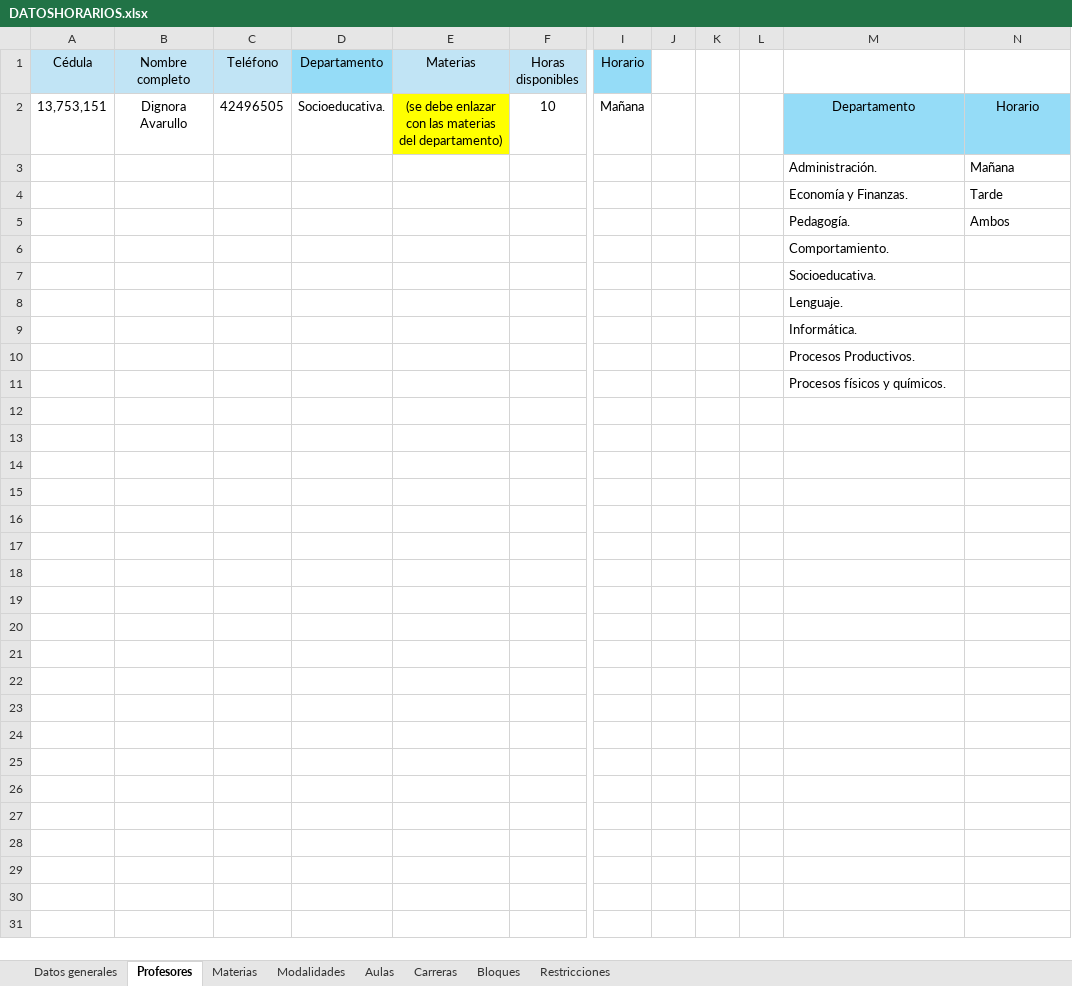
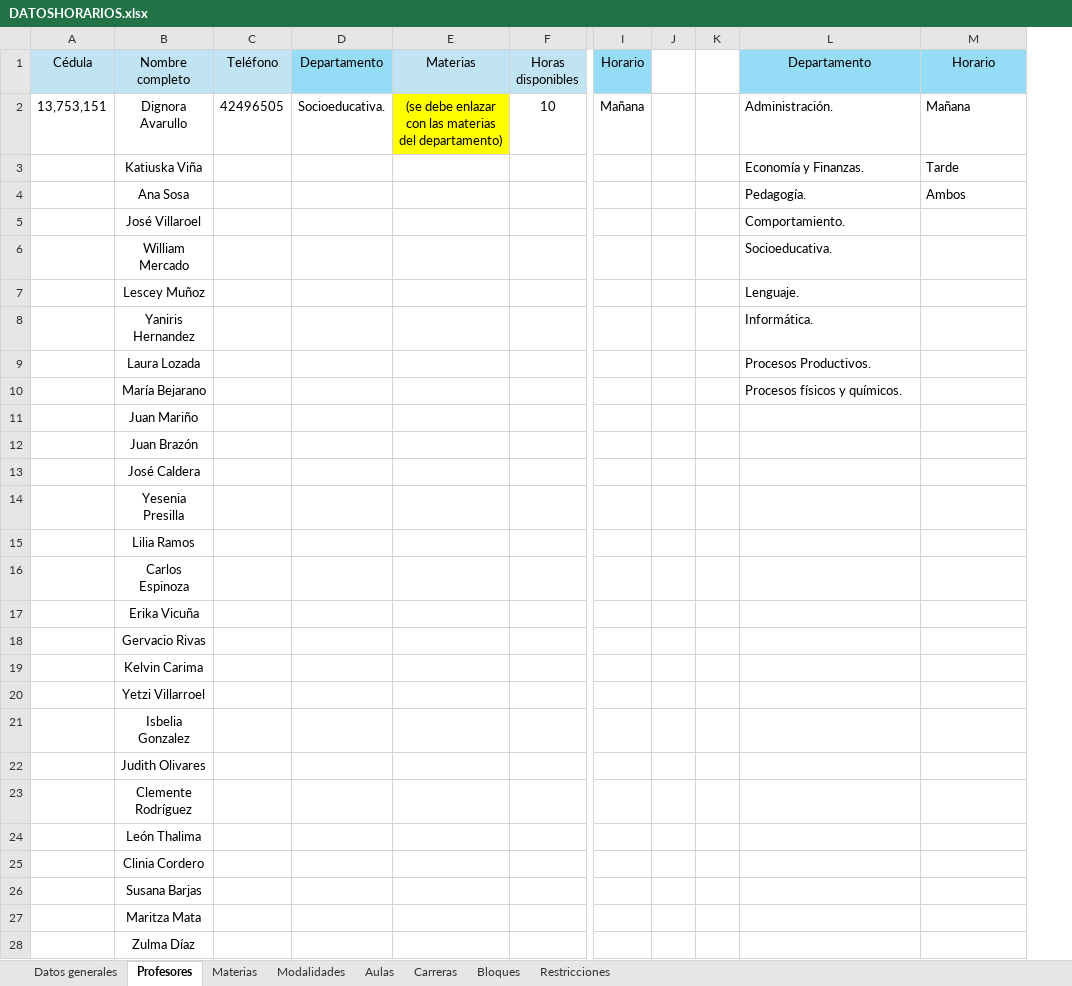
Before and after one commit to Jennorg/Generador-de-horarios, an Excel workbook: DATOSHORARIOS.xlsx, sheet Profesores, drawn as a sheet; only a part is shown, gaps mark what is left out; values as stored, in another font and other column widths than the file's, no borders; charts and pictures not drawn; removed rows and columns are numbered as before the commit, all else as after; rows hold the shown columns only; the diff covers the shown part only; the diff names each change by its address in the sheet, - before the commit and + after, or states it on an @@ line.

```diff
--- a/DATOSHORARIOS.xlsx (sheet Profesores)
+++ b/DATOSHORARIOS.xlsx (sheet Profesores)
-column L, empty
-L1: (empty)
+L1: Departamento
-L1:M1 fill: none
+L1:M1 fill: #95DCF7
-M1: (empty)
+M1: Horario
-L2 (Departamento): Departamento
+L2 (Departamento): Administración.
@@ L2:M2 fill: #95DCF7 → none, alignment: center → left @@
-M2 (Horario): Horario
+M2 (Horario): Mañana
-row 3:  |  |  |  |  |  |  |  |  |  | Administración. | Mañana
-B3 (Nombre completo): (empty)
+B3 (Nombre completo): Katiuska Viña
-B4 (Nombre completo): (empty)
+B4 (Nombre completo): Ana Sosa
-B5 (Nombre completo): (empty)
+B5 (Nombre completo): José Villaroel
-B6 (Nombre completo): (empty)
+B6 (Nombre completo): William Mercado
-B7 (Nombre completo): (empty)
+B7 (Nombre completo): Lescey Muñoz
-B8 (Nombre completo): (empty)
+B8 (Nombre completo): Yaniris Hernandez
-B9 (Nombre completo): (empty)
+B9 (Nombre completo): Laura Lozada
-B10 (Nombre completo): (empty)
+B10 (Nombre completo): María Bejarano
+row 11:  | Juan Mariño
+row 12:  | Juan Brazón
+row 13:  | José Caldera
+row 14:  | Yesenia Presilla
+row 15:  | Lilia Ramos
+row 16:  | Carlos Espinoza
+row 17:  | Erika Vicuña
+row 18:  | Gervacio Rivas
+row 19:  | Kelvin Carima
+row 20:  | Yetzi Villarroel
+row 21:  | Isbelia Gonzalez
+row 22:  | Judith Olivares
+row 23:  | Clemente Rodríguez
+row 24:  | León Thalima
+row 25:  | Clinia Cordero
+row 26:  | Susana Barjas
+row 27:  | Maritza Mata
+row 28:  | Zulma Díaz
```
Also changed, not shown: 57 added rows elsewhere in this sheet, sheet Materias, charts or pictures, 1 other file.
